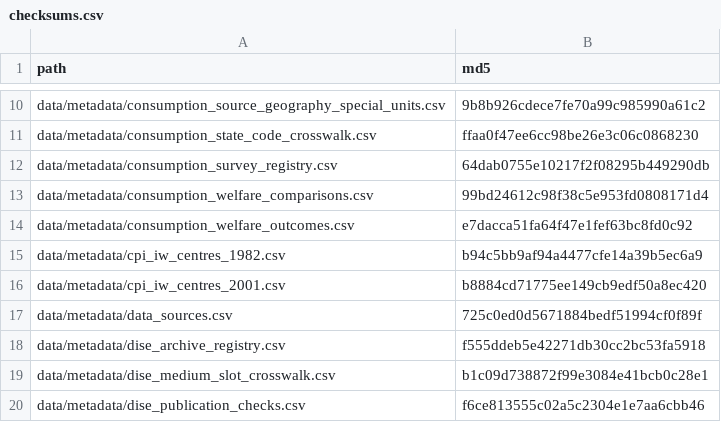
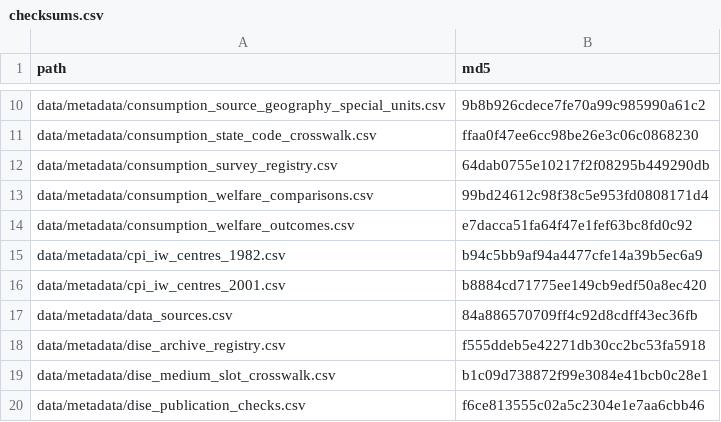
Before and after one commit to rishavbroy/emi-inequality-india, a CSV file: data/metadata/checksums.csv, drawn as a sheet; only a part is shown, gaps mark what is left out.

```diff
--- a/data/metadata/checksums.csv
+++ b/data/metadata/checksums.csv
@@ -16,3 +16,3 @@ data/metadata/cpi_iw_centres_1982.csv,b94c5bb9af94a4477cfe14a39b5ec6a9
 data/metadata/cpi_iw_centres_2001.csv,b8884cd71775ee149cb9edf50a8ec420
-data/metadata/data_sources.csv,725c0ed0d5671884bedf51994cf0f89f
+data/metadata/data_sources.csv,84a886570709ff4c92d8cdff43ec36fb
 data/metadata/dise_archive_registry.csv,f555ddeb5e42271db30cc2bc53fa5918
```
Also changed, not shown: data/metadata/data_sources.csv, 1 other file.
